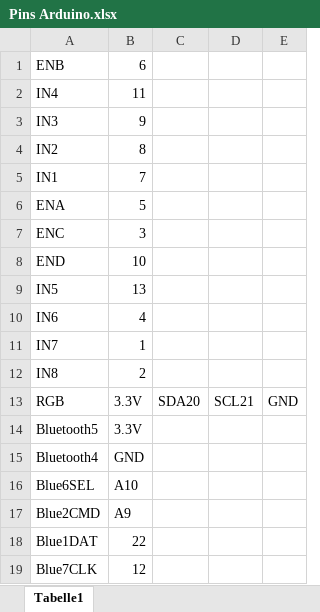
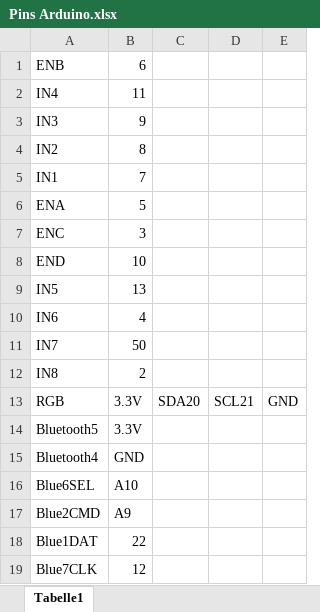
Before and after one commit to MaximDaxim/SmartKartV14.1, an Excel workbook: Pins Arduino.xlsx, sheet Tabelle1, drawn as a sheet; values as stored, in another font and other column widths than the file's, no borders; the diff names each change by its address in the sheet, - before the commit and + after, or states it on an @@ line.

Commit message:
Tims Arduino Pins aktualisiert

```diff
--- a/Pins Arduino.xlsx (sheet Tabelle1)
+++ b/Pins Arduino.xlsx (sheet Tabelle1)
-B11: 1
+B11: 50
```
